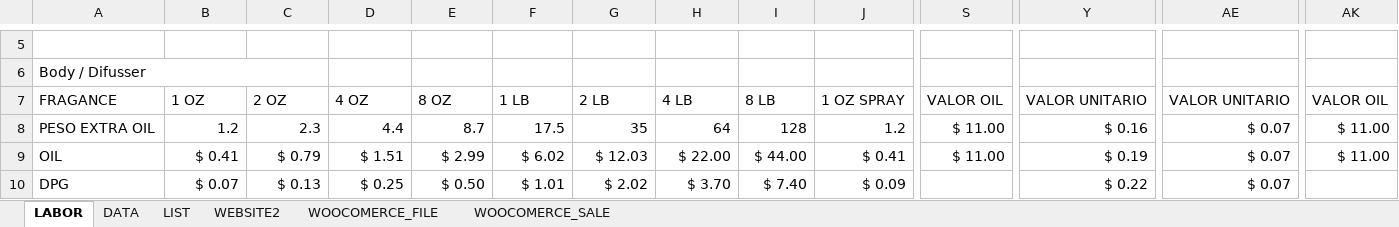
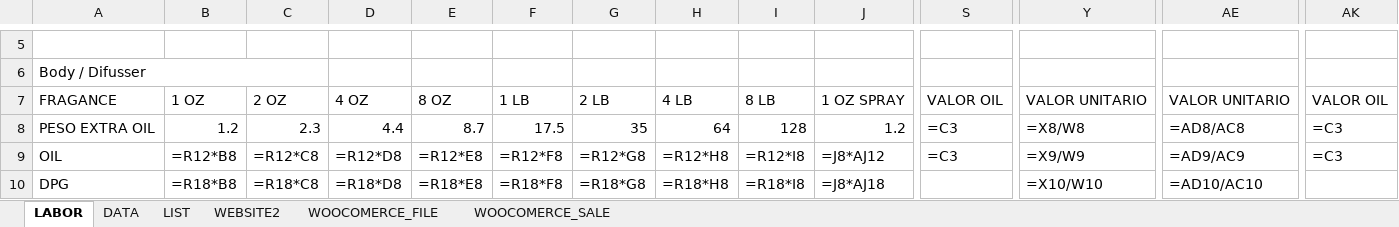
Before and after one commit to Juan1794/WebApp, an Excel workbook: excel/WEBSITE_JP1.xlsm, sheet LABOR, drawn as a sheet; only a part is shown, gaps mark what is left out; values as stored, in another font and other column widths than the file's, no cell formats; formulas without a stored value are shown as written; the diff covers the shown part only; the diff names each change by its address in the sheet, - before the commit and + after, or states it on an @@ line.

```diff
--- a/excel/WEBSITE_JP1.xlsm (sheet LABOR)
+++ b/excel/WEBSITE_JP1.xlsm (sheet LABOR)
-S8:S9: $ 11.00
+S8:S9: =C3
-Y8: $ 0.16
+Y8: =X8/W8
-AE8: $ 0.07
+AE8: =AD8/AC8
-AK8:AK9: $ 11.00
+AK8:AK9: =C3
-B9: $ 0.41
+B9: =R12*B8
-C9: $ 0.79
+C9: =R12*C8
-D9: $ 1.51
+D9: =R12*D8
-E9: $ 2.99
+E9: =R12*E8
-F9: $ 6.02
+F9: =R12*F8
-G9: $ 12.03
+G9: =R12*G8
-H9: $ 22.00
+H9: =R12*H8
-I9: $ 44.00
+I9: =R12*I8
-J9: $ 0.41
+J9: =J8*AJ12
-Y9: $ 0.19
+Y9: =X9/W9
-AE9: $ 0.07
+AE9: =AD9/AC9
-B10: $ 0.07
+B10: =R18*B8
-C10: $ 0.13
+C10: =R18*C8
-D10: $ 0.25
+D10: =R18*D8
-E10: $ 0.50
+E10: =R18*E8
-F10: $ 1.01
+F10: =R18*F8
-G10: $ 2.02
+G10: =R18*G8
-H10: $ 3.70
+H10: =R18*H8
-I10: $ 7.40
+I10: =R18*I8
-J10: $ 0.09
+J10: =J8*AJ18
-Y10: $ 0.22
+Y10: =X10/W10
-AE10: $ 0.07
+AE10: =AD10/AC10
```
Also changed, not shown: 8 added rows, 8 removed rows and 95 edited cells elsewhere in this sheet, sheet WEBSITE2, sheet WOOCOMERCE_FILE, cell formats, charts or pictures, 1 other file.
